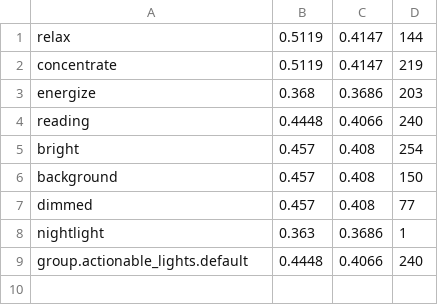
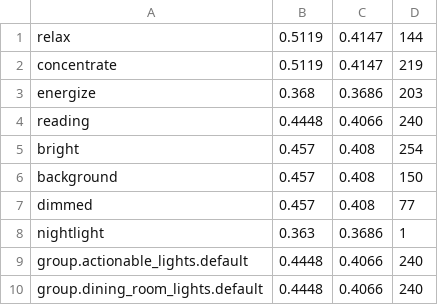
Before and after one commit to james-dias1/Home-Assistant-Config, a CSV file: light_profiles.csv, drawn as a sheet; the diff names each change by its address in the sheet, - before the commit and + after, or states it on an @@ line.

Commit message:
light profiles: default dining room settings

```diff
--- a/light_profiles.csv
+++ b/light_profiles.csv
+row 10: group.dining_room_lights.default | 0.4448 | 0.4066 | 240
```
